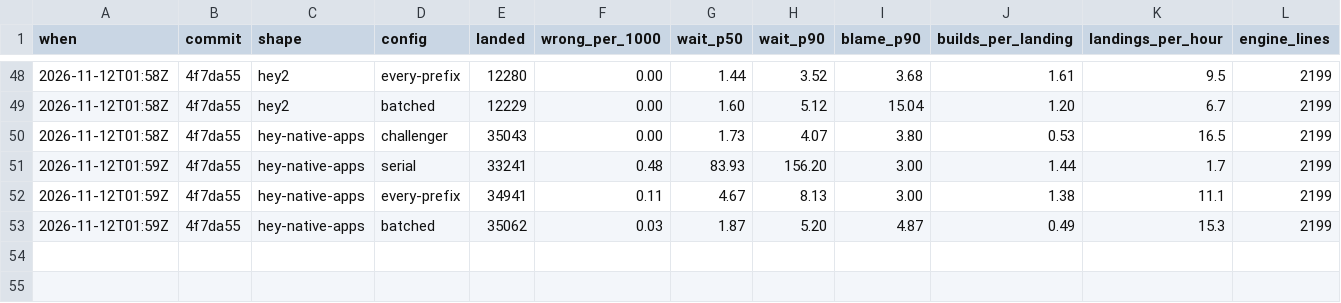
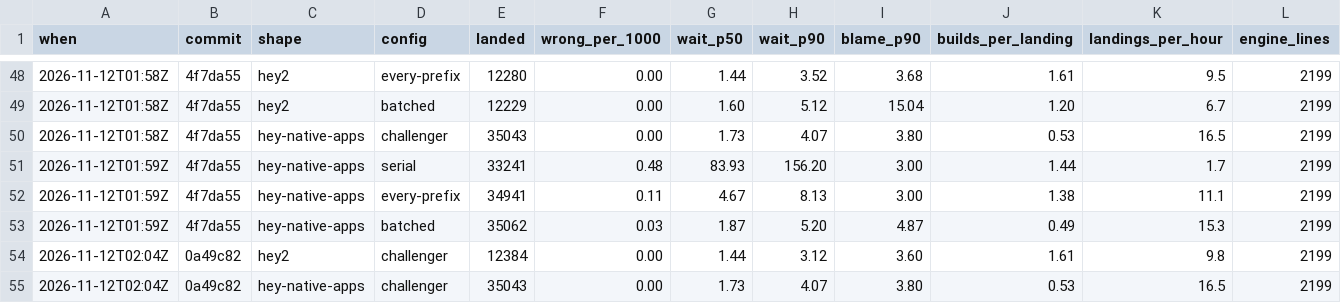
Before and after one commit to basecamp/banyan, a TSV file: eval/scoreboard.tsv, drawn as a sheet; only a part is shown, gaps mark what is left out; rows hold the shown columns only; the diff names each change by its address in the sheet, - before the commit and + after, or states it on an @@ line.

Commit message:
Record hey2 at 10 slots

```diff
--- a/eval/scoreboard.tsv
+++ b/eval/scoreboard.tsv
+row 54: 2026-11-12T02:04Z | 0a49c82 | hey2 | challenger | 12384 | 0.00 | 1.44 | 3.12 | 3.60 | 1.61 | 9.8 | 2199
+row 55: 2026-11-12T02:04Z | 0a49c82 | hey-native-apps | challenger | 35043 | 0.00 | 1.73 | 4.07 | 3.80 | 0.53 | 16.5 | 2199
```
